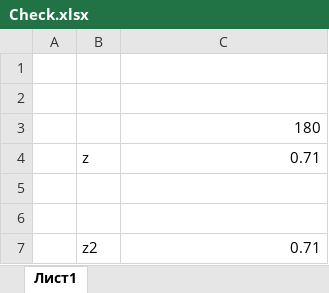
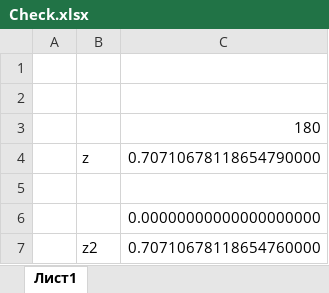
Before and after one commit to ewokasi/Vyzovskoe, an Excel workbook: Vyzovskoe/2Сем/ООП/ЛАБА 1/Check.xlsx, sheet Лист1, drawn as a sheet; values as stored, in another font and other column widths than the file's, no borders; the diff names each change by its address in the sheet, - before the commit and + after, or states it on an @@ line.

```diff
--- a/Vyzovskoe/2Сем/ООП/ЛАБА 1/Check.xlsx (sheet Лист1)
+++ b/Vyzovskoe/2Сем/ООП/ЛАБА 1/Check.xlsx (sheet Лист1)
-C4: 0.71
+C4: 0.70710678118654790000
-C6: (empty)
+C6: 0.00000000000000000000
-C7: 0.71
+C7: 0.70710678118654760000
```
Also changed, not shown: 50 other files.
